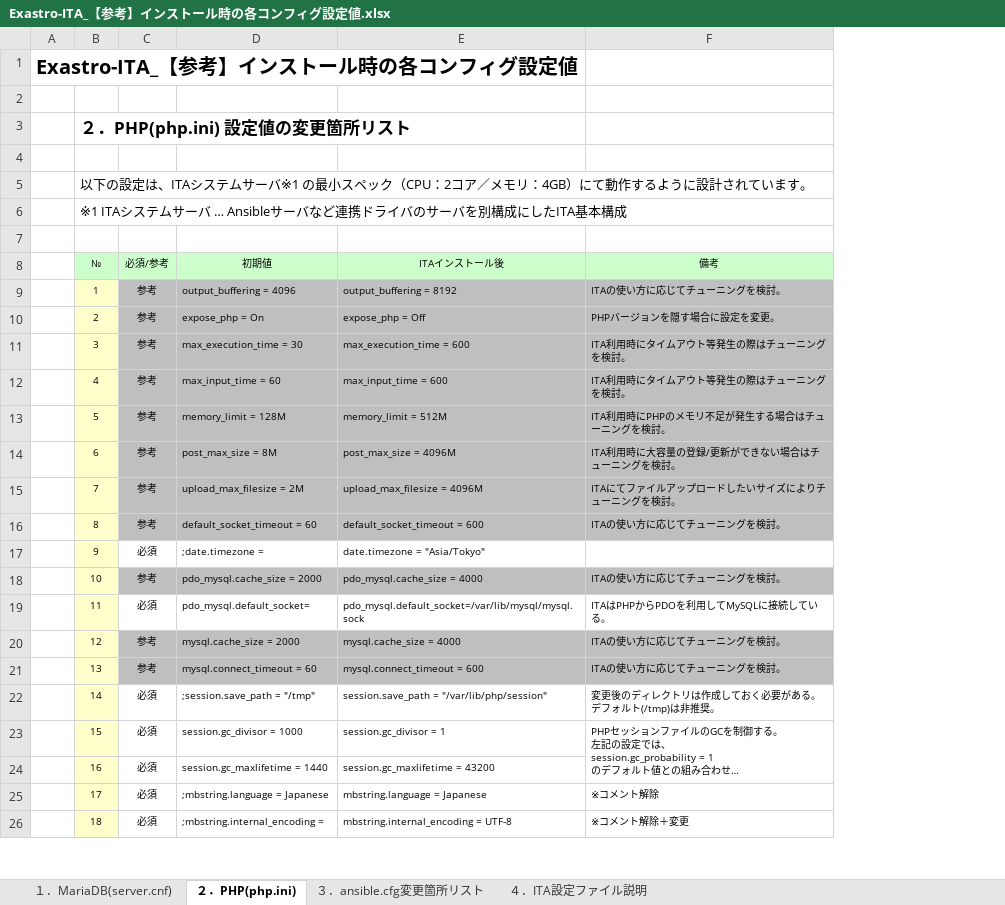
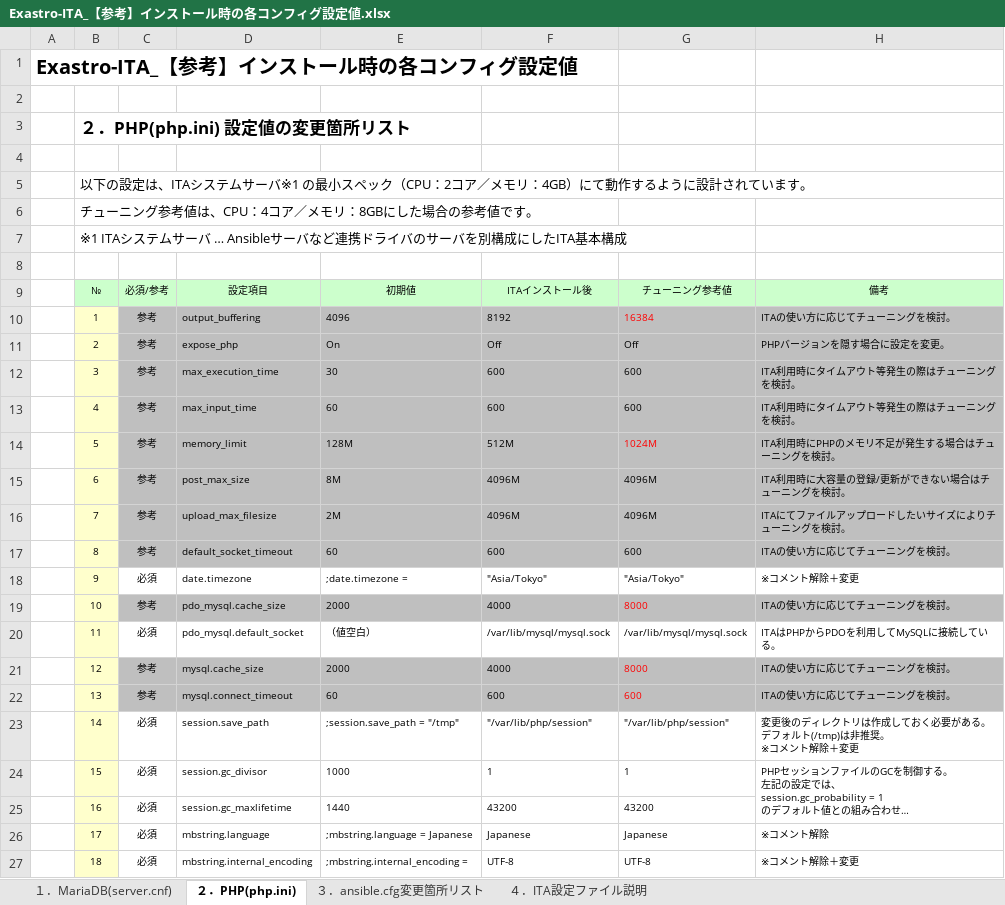
Before and after one commit to exastro-suite/it-automation-docs, an Excel workbook: asset/Documents_ja/Exastro-ITA_【参考】インストール時の各コンフィグ設定値.xlsx, sheet ２．PHP(php.ini), drawn as a sheet; only a part is shown; long unchanged cells end in …; values as stored, in another font and other column widths than the file's, no borders; removed rows and columns are numbered as before the commit, all else as after; ↵ is a line break in a cell; the diff covers the shown part only; the diff names each change by its address in the sheet, - before the commit and + after, or states it on an @@ line.

```diff
--- a/asset/Documents_ja/Exastro-ITA_【参考】インストール時の各コンフィグ設定値.xlsx (sheet ２．PHP(php.ini))
+++ b/asset/Documents_ja/Exastro-ITA_【参考】インストール時の各コンフィグ設定値.xlsx (sheet ２．PHP(php.ini))
+column D, rows 9-27: 設定項目 | output_buffering | expose_php | max_execution_time | max_input_time | memory_limit | post_max_size | upload_max_filesize | default_socket_timeout | date.timezone | pdo_mysql.cache_size | pdo_mysql.default_socket | mysql.cache_size | mysql.connect_timeout | session.save_path | session.gc_divisor | session.gc_maxlifetime | mbstring.language | mbstring.internal_encoding
-column E, rows 8-26: ITAインストール後 | output_buffering = 8192 | expose_php = Off | max_execution_time = 600 | max_input_time = 600 | memory_limit = 512M | post_max_size = 4096M | upload_max_filesize = 4096M | default_socket_timeout = 600 | date.timezone = "Asia/Tokyo" | pdo_mysql.cache_size = 4000 | pdo_mysql.default_socket=/var/lib/mysql/mysql.sock | mysql.cache_size = 4000 | mysql.connect_timeout = 600 | session.save_path = "/var/lib/php/session" | session.gc_divisor = 1 | session.gc_maxlifetime = 43200 | mbstring.language = Japanese | mbstring.internal_encoding = UTF-8
+column F, rows 9-27: ITAインストール後 | 8192 | Off | 600 | 600 | 512M | 4096M | 4096M | 600 | "Asia/Tokyo" | 4000 | /var/lib/mysql/mysql.sock | 4000 | 600 | "/var/lib/php/session" | 1 | 43200 | Japanese | UTF-8
+column G, rows 9-27: チューニング参考値 | 16384 | Off | 600 | 600 | 1024M | 4096M | 4096M | 600 | "Asia/Tokyo" | 8000 | /var/lib/mysql/mysql.sock | 8000 | 600 | "/var/lib/php/session" | 1 | 43200 | Japanese | UTF-8
+row 6:  | チューニング参考値は、CPU：4コア／メモリ：8GBにした場合の参考値です。
-E10: output_buffering = 4096
+E10: 4096
-E11: expose_php = On
+E11: On
-E12: max_execution_time = 30
+E12: 30
-E13: max_input_time = 60
+E13: 60
-E14: memory_limit = 128M
+E14: 128M
-E15: post_max_size = 8M
+E15: 8M
-E16: upload_max_filesize = 2M
+E16: 2M
-E17: default_socket_timeout = 60
+E17: 60
-H18: (empty)
+H18: ※コメント解除＋変更
-E19: pdo_mysql.cache_size = 2000
+E19: 2000
-E20: pdo_mysql.default_socket=
+E20: （値空白）
-E21: mysql.cache_size = 2000
+E21: 2000
-E22: mysql.connect_timeout = 60
+E22: 60
-H23: …非推奨。
+H23: …非推奨。 ↵ ※コメント解除＋変更
-E24: session.gc_divisor = 1000
+E24: 1000
-E25: session.gc_maxlifetime = 1440
+E25: 1440
```
Also changed, not shown: 1 removed row, 2 edited cells and merged cells elsewhere in this sheet, sheet ３．ansible.cfg変更箇所リスト, sheet ４．ITA設定ファイル説明, sheet １．MariaDB(server.cnf), asset/Learn_ja/IT Automation HA構成インストールマニュアル.xlsx, 15 other files.
